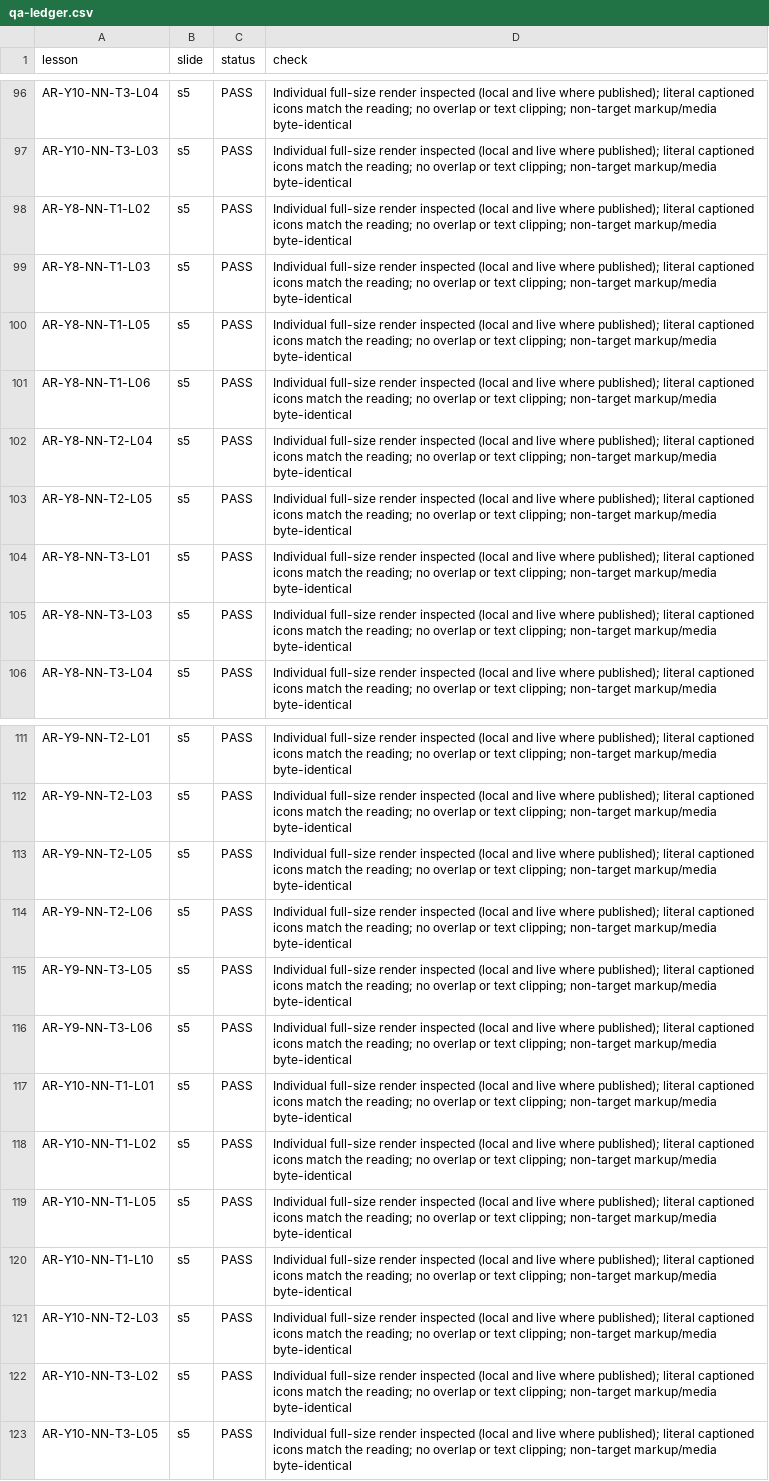
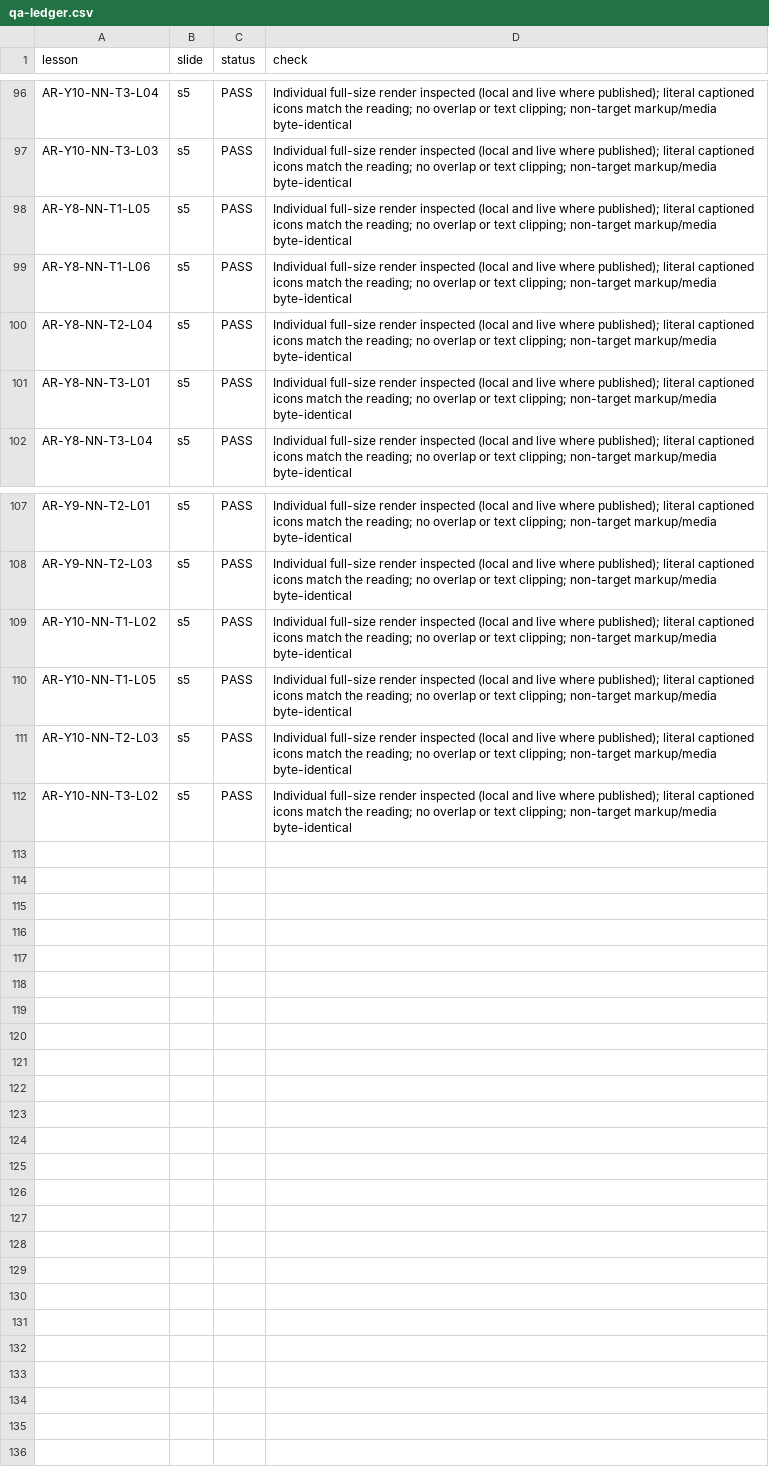
Before and after one commit to abobakr789/Hira, a CSV file: _tools/arabic/g5plus_images/qa-ledger.csv, drawn as a sheet; only a part is shown, gaps mark what is left out; the diff names each change by its address in the sheet, - before the commit and + after, or states it on an @@ line.

Commit message:
Make NN Y8-Y10 reading panel captions literal; revert 11 semantic-proxy panels

```diff
--- a/_tools/arabic/g5plus_images/qa-ledger.csv
+++ b/_tools/arabic/g5plus_images/qa-ledger.csv
-row 98: AR-Y8-NN-T1-L02 | s5 | PASS | Individual full-size render inspected (local and live where published); literal captioned icons match the reading; no overlap or text clipping; non-target markup/media byte-identical
-row 99: AR-Y8-NN-T1-L03 | s5 | PASS | Individual full-size render inspected (local and live where published); literal captioned icons match the reading; no overlap or text clipping; non-target markup/media byte-identical
-row 103: AR-Y8-NN-T2-L05 | s5 | PASS | Individual full-size render inspected (local and live where published); literal captioned icons match the reading; no overlap or text clipping; non-target markup/media byte-identical
-row 105: AR-Y8-NN-T3-L03 | s5 | PASS | Individual full-size render inspected (local and live where published); literal captioned icons match the reading; no overlap or text clipping; non-target markup/media byte-identical
-row 113: AR-Y9-NN-T2-L05 | s5 | PASS | Individual full-size render inspected (local and live where published); literal captioned icons match the reading; no overlap or text clipping; non-target markup/media byte-identical
-row 114: AR-Y9-NN-T2-L06 | s5 | PASS | Individual full-size render inspected (local and live where published); literal captioned icons match the reading; no overlap or text clipping; non-target markup/media byte-identical
-row 115: AR-Y9-NN-T3-L05 | s5 | PASS | Individual full-size render inspected (local and live where published); literal captioned icons match the reading; no overlap or text clipping; non-target markup/media byte-identical
-row 116: AR-Y9-NN-T3-L06 | s5 | PASS | Individual full-size render inspected (local and live where published); literal captioned icons match the reading; no overlap or text clipping; non-target markup/media byte-identical
-row 117: AR-Y10-NN-T1-L01 | s5 | PASS | Individual full-size render inspected (local and live where published); literal captioned icons match the reading; no overlap or text clipping; non-target markup/media byte-identical
-row 120: AR-Y10-NN-T1-L10 | s5 | PASS | Individual full-size render inspected (local and live where published); literal captioned icons match the reading; no overlap or text clipping; non-target markup/media byte-identical
-row 123: AR-Y10-NN-T3-L05 | s5 | PASS | Individual full-size render inspected (local and live where published); literal captioned icons match the reading; no overlap or text clipping; non-target markup/media byte-identical
```
Also changed, not shown: 25 other files.
